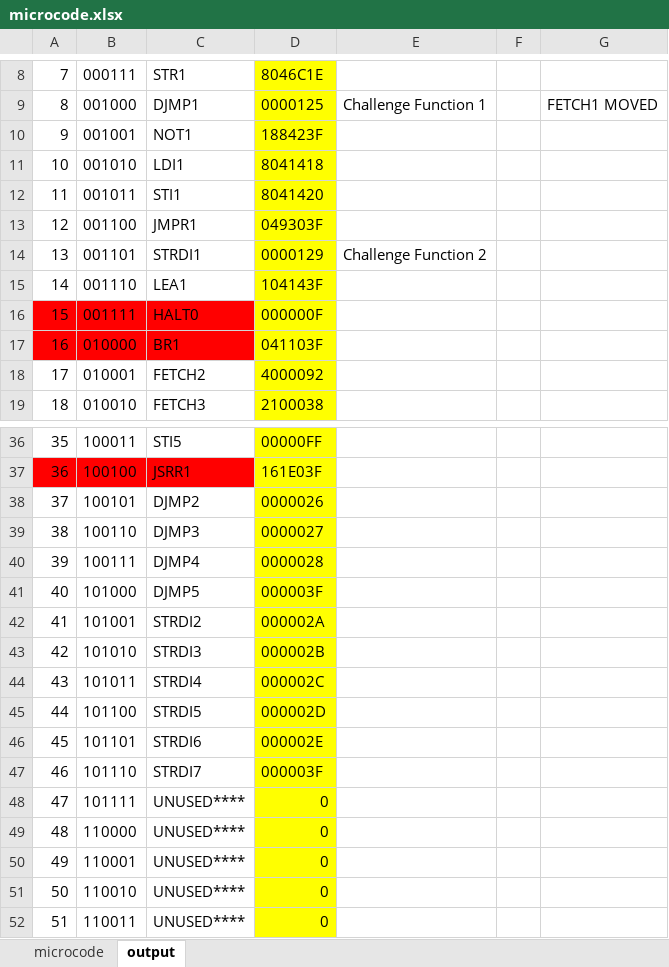
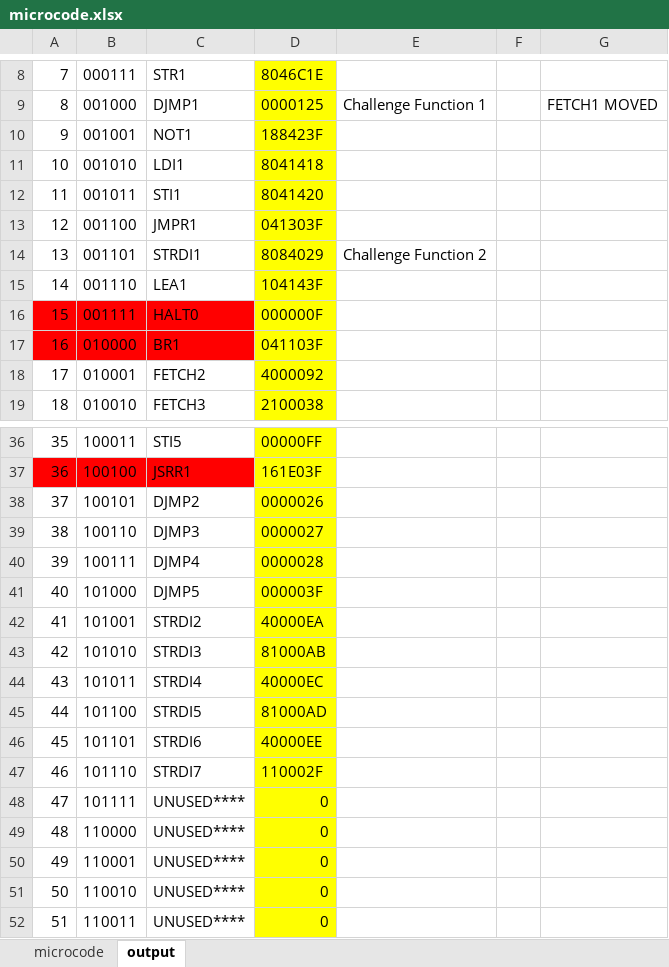
Before and after one commit to nstone213/georgia-tech, an Excel workbook: Spring_25/CS2110/hw03/microcode.xlsx, sheet output, drawn as a sheet; only a part is shown, gaps mark what is left out; values as stored, in another font and other column widths than the file's, no borders; the diff names each change by its address in the sheet, - before the commit and + after, or states it on an @@ line.

```diff
--- a/Spring_25/CS2110/hw03/microcode.xlsx (sheet output)
+++ b/Spring_25/CS2110/hw03/microcode.xlsx (sheet output)
-D13: 049303F
+D13: 041303F
-D14: 0000129
+D14: 8084029
-D42: 000002A
+D42: 40000EA
-D43: 000002B
+D43: 81000AB
-D44: 000002C
+D44: 40000EC
-D45: 000002D
+D45: 81000AD
-D46: 000002E
+D46: 40000EE
-D47: 000003F
+D47: 110002F
```
Also changed, not shown: sheet microcode, 8 other files.
